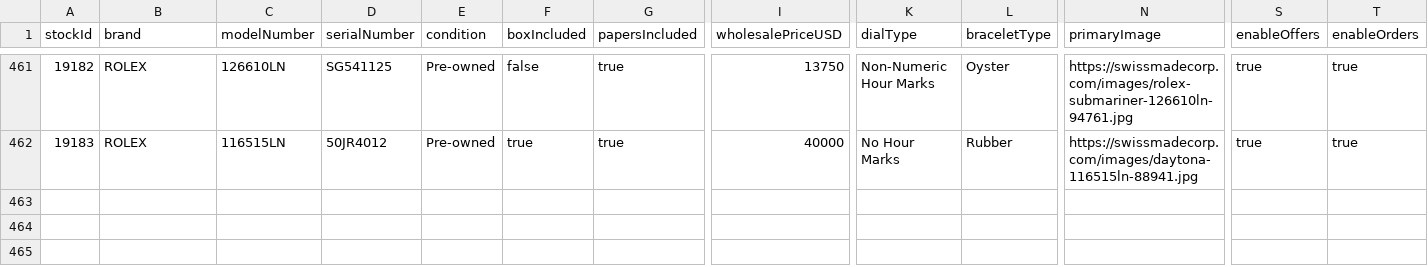
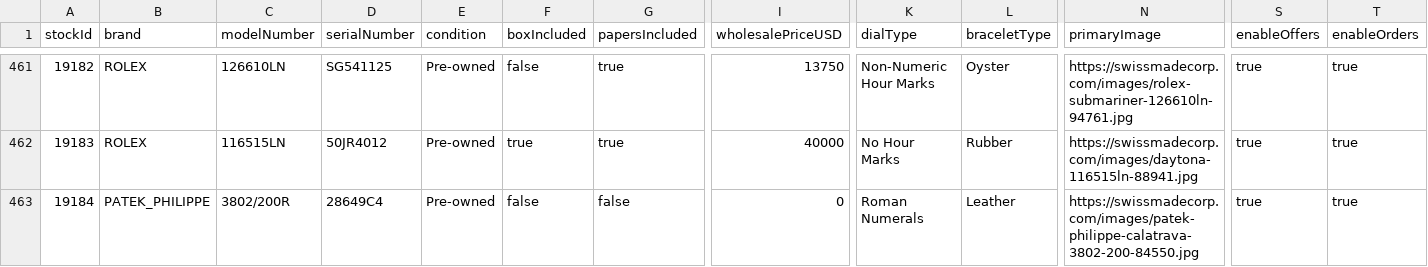
Before and after one commit to swissmadecorp/swissmadecorp-repo, a CSV file: public/uploads/products.csv, drawn as a sheet; only a part is shown, gaps mark what is left out; rows hold the shown columns only; the diff names each change by its address in the sheet, - before the commit and + after, or states it on an @@ line.

```diff
--- a/public/uploads/products.csv
+++ b/public/uploads/products.csv
+row 463: 19184 | PATEK_PHILIPPE | 3802/200R | 28649C4 | Pre-owned | false | false | 0 | Roman Numerals | Leather | https://swissmadecorp.com/images/patek-philippe-calatrava-3802-200-84550.jpg | true | true
```
Also changed, not shown: 2 other files.
